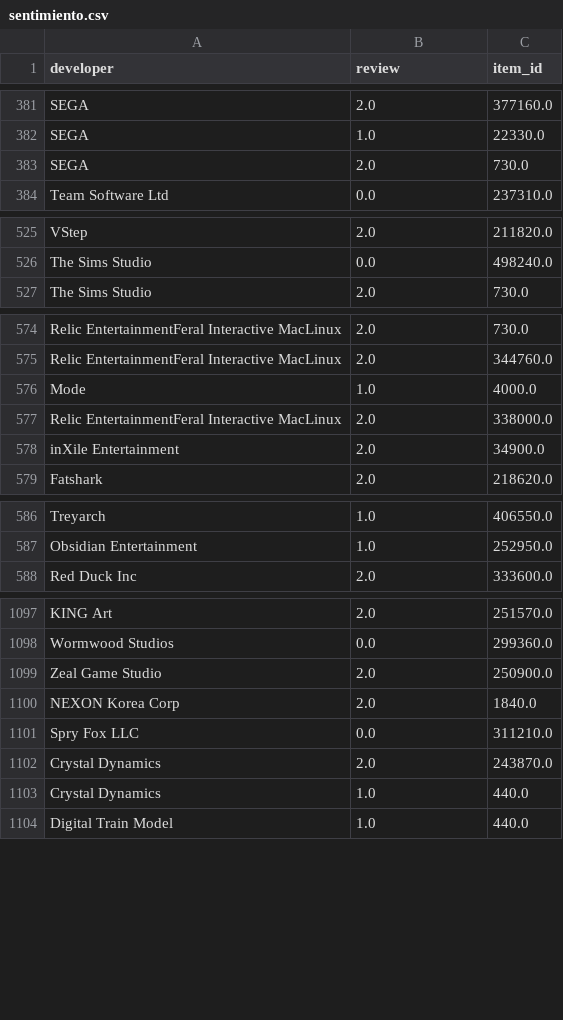
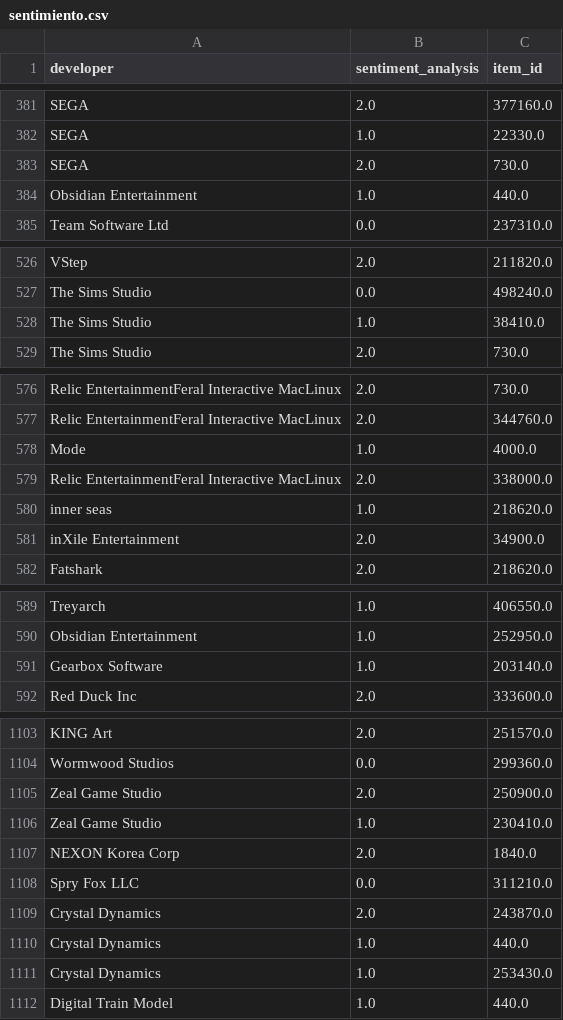
Before and after one commit to alexxcode/Game-Recomendation-System, a CSV file: sentimiento.csv, drawn as a sheet; only a part is shown, gaps mark what is left out; the diff covers the shown part only.

```diff
--- a/sentimiento.csv
+++ b/sentimiento.csv
@@ -1 +1 @@
-developer,review,item_id
+developer,sentiment_analysis,item_id
@@ -383,2 +383,3 @@ SEGA,1.0,22330.0
 SEGA,2.0,730.0
+Obsidian Entertainment,1.0,440.0
 Team Software Ltd,0.0,237310.0
@@ -526,2 +527,3 @@ VStep,2.0,211820.0
 The Sims Studio,0.0,498240.0
+The Sims Studio,1.0,38410.0
 The Sims Studio,2.0,730.0
@@ -577,2 +579,3 @@ Mode ,1.0,4000.0
 Relic EntertainmentFeral Interactive MacLinux,2.0,338000.0
+inner seas,1.0,218620.0
 inXile Entertainment,2.0,34900.0
@@ -587,2 +590,3 @@ Treyarch,1.0,406550.0
 Obsidian Entertainment,1.0,252950.0
+Gearbox Software,1.0,203140.0
 Red Duck Inc,2.0,333600.0
@@ -1099,2 +1105,3 @@ Wormwood Studios,0.0,299360.0
 Zeal Game Studio,2.0,250900.0
+Zeal Game Studio,1.0,230410.0
 NEXON Korea Corp,2.0,1840.0
@@ -1103,2 +1110,3 @@ Crystal Dynamics,2.0,243870.0
 Crystal Dynamics,1.0,440.0
+Crystal Dynamics,1.0,253430.0
 Digital Train Model,1.0,440.0
```
Also changed, not shown: 2 added rows elsewhere in this file, UsersRecommend.csv, UsersWorstDeveloper.csv, 9 other files.
